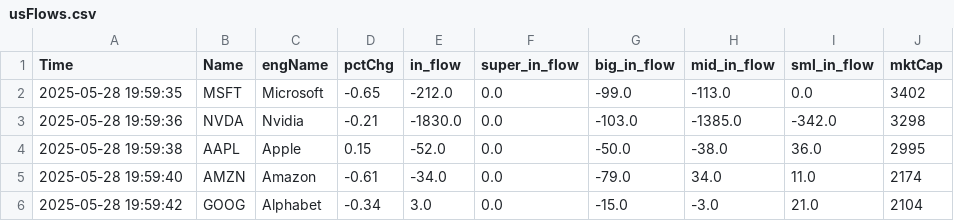
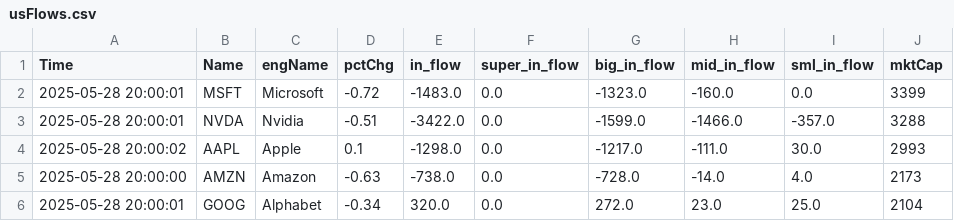
Before and after one commit to super043080/testSite, a CSV file: usFlows.csv, drawn as a sheet; only a part is shown; the diff covers the shown part only.

Commit message:
Update CSV file via PyGithub

```diff
--- a/usFlows.csv
+++ b/usFlows.csv
@@ -1,6 +1,6 @@
 Time,Name,engName,pctChg,in_flow,super_in_flow,big_in_flow,mid_in_flow,sml_in_flow,mktCap
-2025-05-28 19:59:35,MSFT,Microsoft,-0.65,-212.0,0.0,-99.0,-113.0,0.0,3402
-2025-05-28 19:59:36,NVDA,Nvidia,-0.21,-1830.0,0.0,-103.0,-1385.0,-342.0,3298
-2025-05-28 19:59:38,AAPL,Apple,0.15,-52.0,0.0,-50.0,-38.0,36.0,2995
-2025-05-28 19:59:40,AMZN,Amazon,-0.61,-34.0,0.0,-79.0,34.0,11.0,2174
-2025-05-28 19:59:42,GOOG,Alphabet,-0.34,3.0,0.0,-15.0,-3.0,21.0,2104
+2025-05-28 20:00:01,MSFT,Microsoft,-0.72,-1483.0,0.0,-1323.0,-160.0,0.0,3399
+2025-05-28 20:00:01,NVDA,Nvidia,-0.51,-3422.0,0.0,-1599.0,-1466.0,-357.0,3288
+2025-05-28 20:00:02,AAPL,Apple,0.1,-1298.0,0.0,-1217.0,-111.0,30.0,2993
+2025-05-28 20:00:00,AMZN,Amazon,-0.63,-738.0,0.0,-728.0,-14.0,4.0,2173
+2025-05-28 20:00:01,GOOG,Alphabet,-0.34,320.0,0.0,272.0,23.0,25.0,2104
```
Also changed, not shown: 63 edited cells elsewhere in this file.
